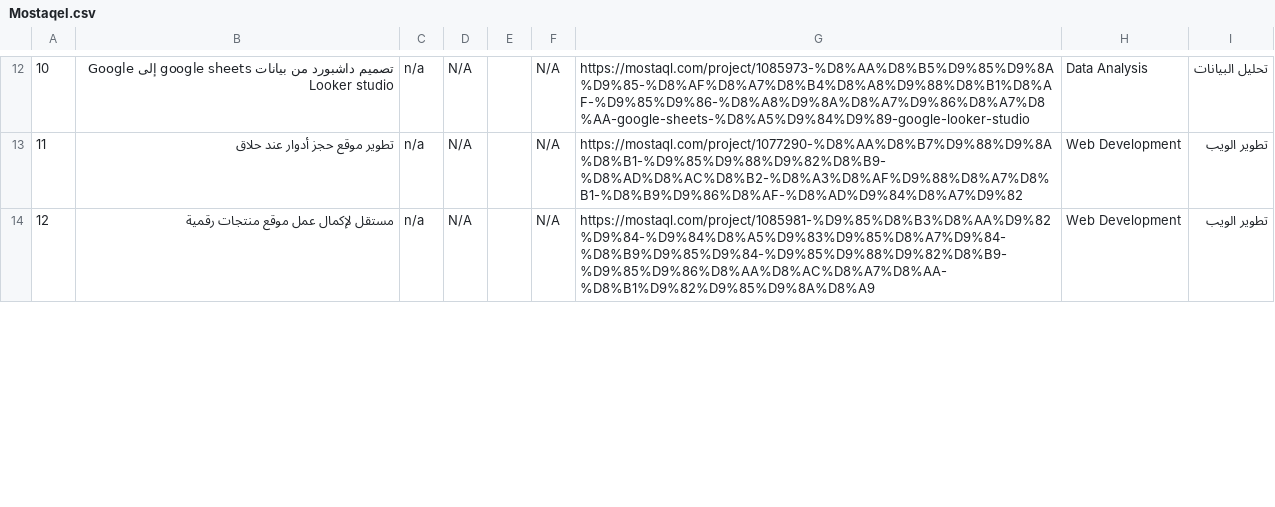
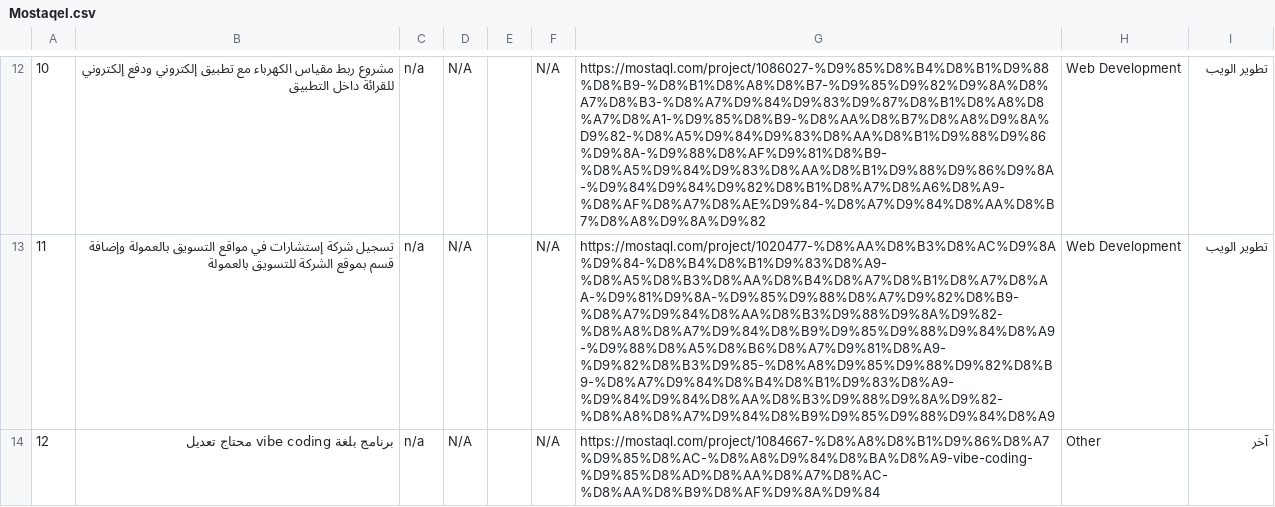
Before and after one commit to Fayez66/Web_Scraping-, a CSV file: Data/Mostaqel.csv, drawn as a sheet; only a part is shown, gaps mark what is left out; the diff covers the shown part only; the diff names each change by its address in the sheet, - before the commit and + after, or states it on an @@ line.

```diff
--- a/Data/Mostaqel.csv
+++ b/Data/Mostaqel.csv
-B12: تصميم داشبورد من بيانات google sheets إلى Google Looker studio
+B12: مشروع ربط مقياس الكهرباء مع تطبيق إلكتروني ودفع إلكتروني للقرائة داخل التطبيق
-G12: https://mostaql.com/project/1085973-%D8%AA%D8%B5%D9%85%D9%8A%D9%85-%D8%AF%D8%A7%D8%B4%D8%A8%D9%88%D8%B1%D8%AF-%D9%85%D9%86-%D8%A8%D9%8A%D8%A7%D9%86%D8%A7%D8%AA-google-sheets-%D8%A5%D9%84%D9%89-google-looker-studio
+G12: https://mostaql.com/project/1086027-%D9%85%D8%B4%D8%B1%D9%88%D8%B9-%D8%B1%D8%A8%D8%B7-%D9%85%D9%82%D9%8A%D8%A7%D8%B3-%D8%A7%D9%84%D9%83%D9%87%D8%B1%D8%A8%D8%A7%D8%A1-%D9%85%D8%B9-%D8%AA%D8%B7%D8%A8%D9%8A%D9%82-%D8%A5%D9%84%D9%83%D8%AA%D8%B1%D9%88%D9%86%D9%8A-%D9%88%D8%AF%D9%81%D8%B9-%D8%A5%D9%84%D9%83%D8%AA%D8%B1%D9%88%D9%86%D9%8A-%D9%84%D9%84%D9%82%D8%B1%D8%A7%D8%A6%D8%A9-%D8%AF%D8%A7%D8%AE%D9%84-%D8%A7%D9%84%D8%AA%D8%B7%D8%A8%D9%8A%D9%82
-H12: Data Analysis
+H12: Web Development
-I12: تحليل البيانات
+I12: تطوير الويب
-B13: تطوير موقع حجز أدوار عند حلاق
+B13: تسجيل شركة إستشارات في مواقع التسويق بالعمولة وإضافة قسم بموقع الشركة للتسويق بالعمولة
-G13: https://mostaql.com/project/1077290-%D8%AA%D8%B7%D9%88%D9%8A%D8%B1-%D9%85%D9%88%D9%82%D8%B9-%D8%AD%D8%AC%D8%B2-%D8%A3%D8%AF%D9%88%D8%A7%D8%B1-%D8%B9%D9%86%D8%AF-%D8%AD%D9%84%D8%A7%D9%82
+G13: https://mostaql.com/project/1020477-%D8%AA%D8%B3%D8%AC%D9%8A%D9%84-%D8%B4%D8%B1%D9%83%D8%A9-%D8%A5%D8%B3%D8%AA%D8%B4%D8%A7%D8%B1%D8%A7%D8%AA-%D9%81%D9%8A-%D9%85%D9%88%D8%A7%D9%82%D8%B9-%D8%A7%D9%84%D8%AA%D8%B3%D9%88%D9%8A%D9%82-%D8%A8%D8%A7%D9%84%D8%B9%D9%85%D9%88%D9%84%D8%A9-%D9%88%D8%A5%D8%B6%D8%A7%D9%81%D8%A9-%D9%82%D8%B3%D9%85-%D8%A8%D9%85%D9%88%D9%82%D8%B9-%D8%A7%D9%84%D8%B4%D8%B1%D9%83%D8%A9-%D9%84%D9%84%D8%AA%D8%B3%D9%88%D9%8A%D9%82-%D8%A8%D8%A7%D9%84%D8%B9%D9%85%D9%88%D9%84%D8%A9
-B14: مستقل لإكمال عمل موقع منتجات رقمية
+B14: برنامج بلغة vibe coding محتاج تعديل
-G14: https://mostaql.com/project/1085981-%D9%85%D8%B3%D8%AA%D9%82%D9%84-%D9%84%D8%A5%D9%83%D9%85%D8%A7%D9%84-%D8%B9%D9%85%D9%84-%D9%85%D9%88%D9%82%D8%B9-%D9%85%D9%86%D8%AA%D8%AC%D8%A7%D8%AA-%D8%B1%D9%82%D9%85%D9%8A%D8%A9
+G14: https://mostaql.com/project/1084667-%D8%A8%D8%B1%D9%86%D8%A7%D9%85%D8%AC-%D8%A8%D9%84%D8%BA%D8%A9-vibe-coding-%D9%85%D8%AD%D8%AA%D8%A7%D8%AC-%D8%AA%D8%B9%D8%AF%D9%8A%D9%84
-H14: Web Development
+H14: Other
-I14: تطوير الويب
+I14: آخر
```
Also changed, not shown: 66 edited cells elsewhere in this file, Data/Freelancer.csv, Data/FreelancerSkills.csv, 1 other file.
